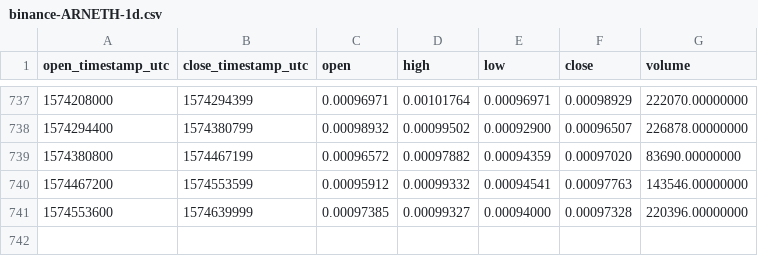
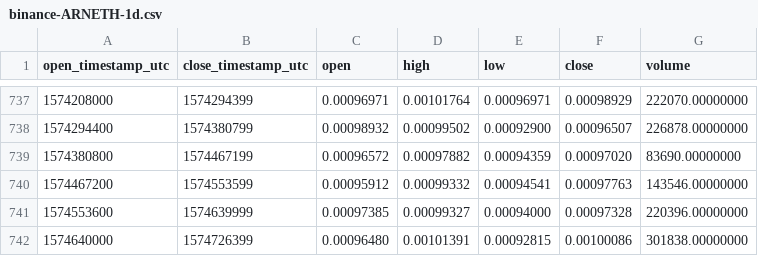
Before and after one commit to cryptobigbro/binance-ARNETH, a CSV file: binance-ARNETH-1d.csv, drawn as a sheet; only a part is shown, gaps mark what is left out.

Commit message:
Update OHLCV data.

```diff
--- a/binance-ARNETH-1d.csv
+++ b/binance-ARNETH-1d.csv
@@ -741 +741,2 @@ open_timestamp_utc,close_timestamp_utc,open,high,low,close,volume
 1574553600,1574639999,0.00097385,0.00099327,0.00094000,0.00097328,220396.00000000
+1574640000,1574726399,0.00096480,0.00101391,0.00092815,0.00100086,301838.00000000
```
Also changed, not shown: 1 other file.
